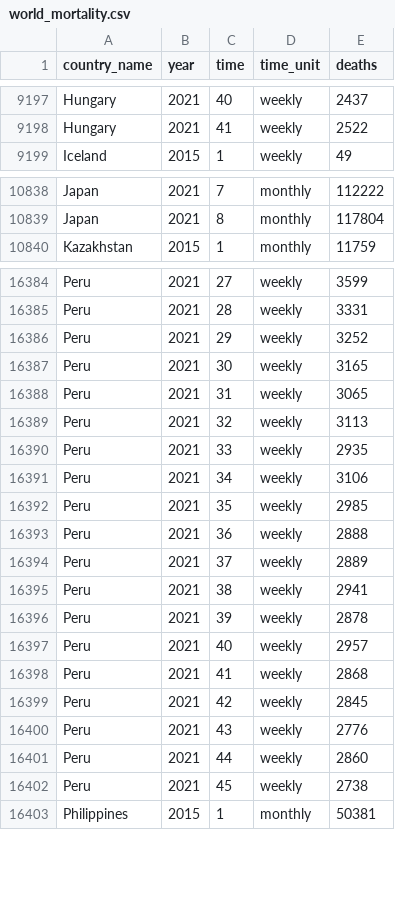
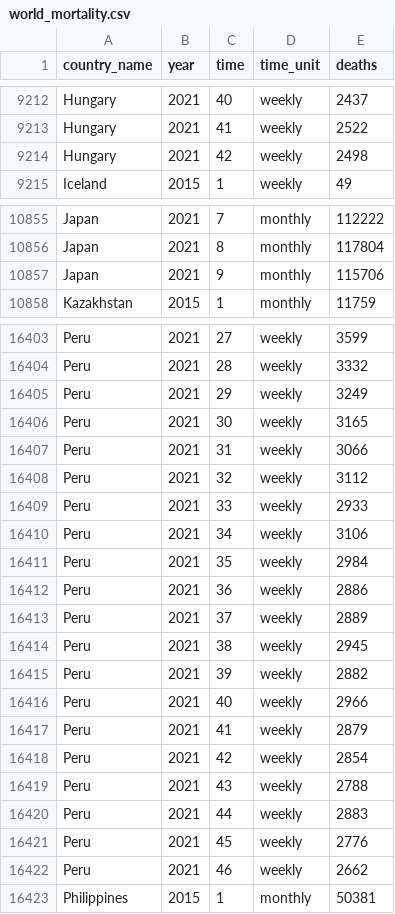
Before and after one commit to akarlinsky/world_mortality, a CSV file: world_mortality.csv, drawn as a sheet; only a part is shown, gaps mark what is left out; addresses are those after the commit; the diff covers the shown part only; the diff names each change by its address in the sheet, - before the commit and + after, or states it on an @@ line.

Commit message:
2021-11-25 Update
- New data: Bulgaria, Estonia, French Polynesia, Germany, Hungary, Israel, Japan, Lithuania, Peru, Serbia.

- Revisions: Brazil, Israel, Paraguay, Peru.

```diff
--- a/world_mortality.csv
+++ b/world_mortality.csv
+row 9214: Hungary | 2021 | 42 | weekly | 2498
+row 10857: Japan | 2021 | 9 | monthly | 115706
-E16404 (deaths): 3331
+E16404 (deaths): 3332
-E16405 (deaths): 3252
+E16405 (deaths): 3249
-E16407 (deaths): 3065
+E16407 (deaths): 3066
-E16408 (deaths): 3113
+E16408 (deaths): 3112
-E16409 (deaths): 2935
+E16409 (deaths): 2933
-E16411 (deaths): 2985
+E16411 (deaths): 2984
-E16412 (deaths): 2888
+E16412 (deaths): 2886
-E16414 (deaths): 2941
+E16414 (deaths): 2945
-E16415 (deaths): 2878
+E16415 (deaths): 2882
-E16416 (deaths): 2957
+E16416 (deaths): 2966
-E16417 (deaths): 2868
+E16417 (deaths): 2879
-E16418 (deaths): 2845
+E16418 (deaths): 2854
-E16419 (deaths): 2776
+E16419 (deaths): 2788
-E16420 (deaths): 2860
+E16420 (deaths): 2883
-E16421 (deaths): 2738
+E16421 (deaths): 2776
+row 16422: Peru | 2021 | 46 | weekly | 2662
```
Also changed, not shown: 18 added rows and 51 edited cells elsewhere in this file, 1 other file.
